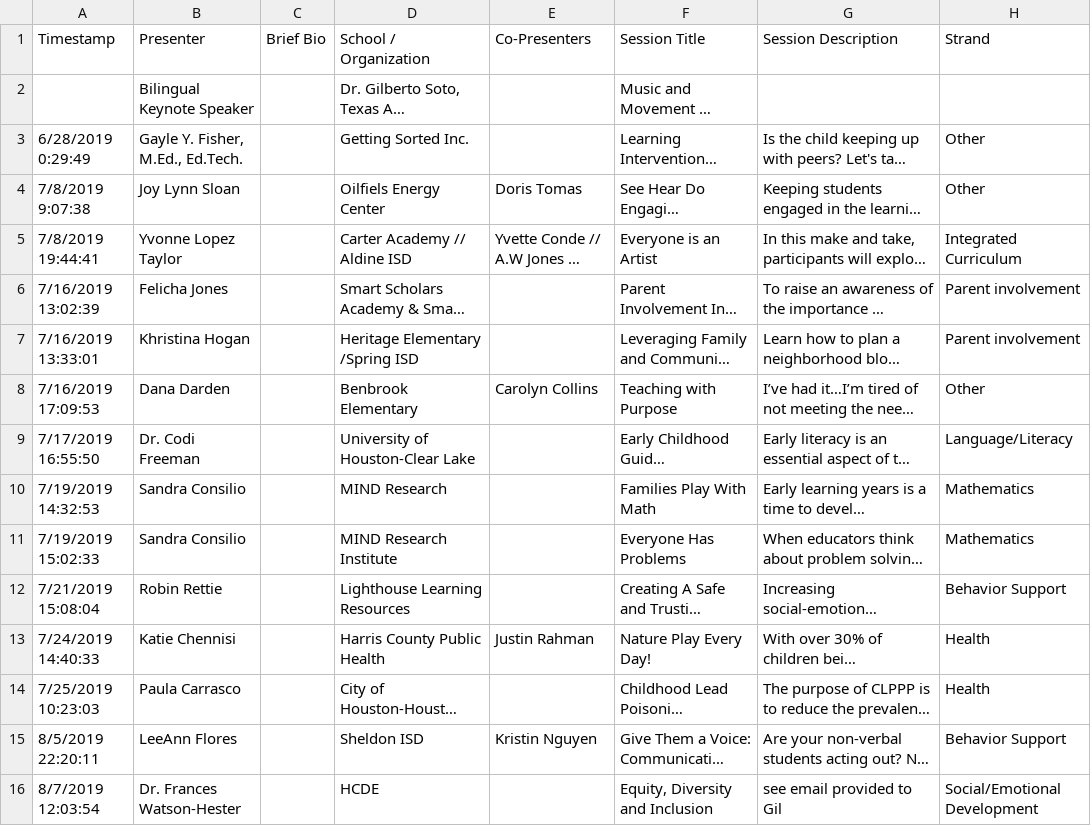
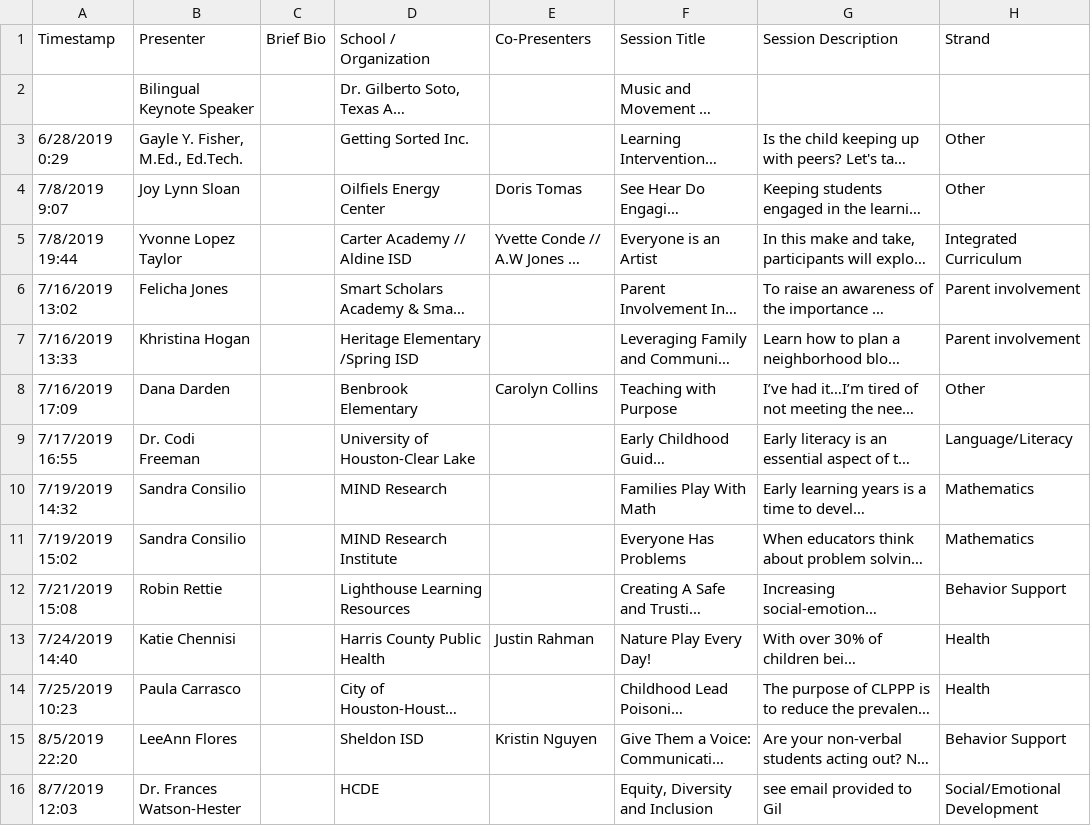
Before and after one commit to dmcgeary76/conference_scheduler, a CSV file: ecwc.csv, drawn as a sheet; only a part is shown; long unchanged cells end in …; the diff covers the shown part only; the diff names each change by its address in the sheet, - before the commit and + after, or states it on an @@ line.

Commit message:
Add files via upload

```diff
--- a/ecwc.csv
+++ b/ecwc.csv
-A3: 6/28/2019 0:29:49
+A3: 6/28/2019 0:29
-A4: 7/8/2019 9:07:38
+A4: 7/8/2019 9:07
-A5: 7/8/2019 19:44:41
+A5: 7/8/2019 19:44
-A6: 7/16/2019 13:02:39
+A6: 7/16/2019 13:02
-A7: 7/16/2019 13:33:01
+A7: 7/16/2019 13:33
-A8: 7/16/2019 17:09:53
+A8: 7/16/2019 17:09
-A9: 7/17/2019 16:55:50
+A9: 7/17/2019 16:55
-A10: 7/19/2019 14:32:53
+A10: 7/19/2019 14:32
-A11: 7/19/2019 15:02:33
+A11: 7/19/2019 15:02
-A12: 7/21/2019 15:08:04
+A12: 7/21/2019 15:08
-A13: 7/24/2019 14:40:33
+A13: 7/24/2019 14:40
-A14: 7/25/2019 10:23:03
+A14: 7/25/2019 10:23
-A15: 8/5/2019 22:20:11
+A15: 8/5/2019 22:20
-A16: 8/7/2019 12:03:54
+A16: 8/7/2019 12:03
```
Also changed, not shown: 2 added rows and 15 edited cells elsewhere in this file.
